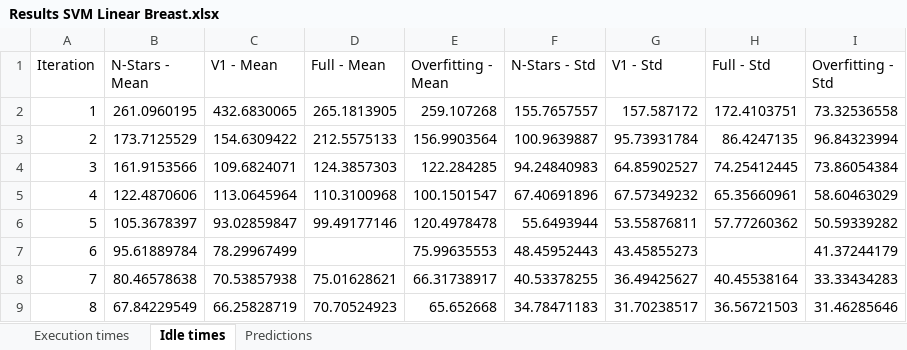
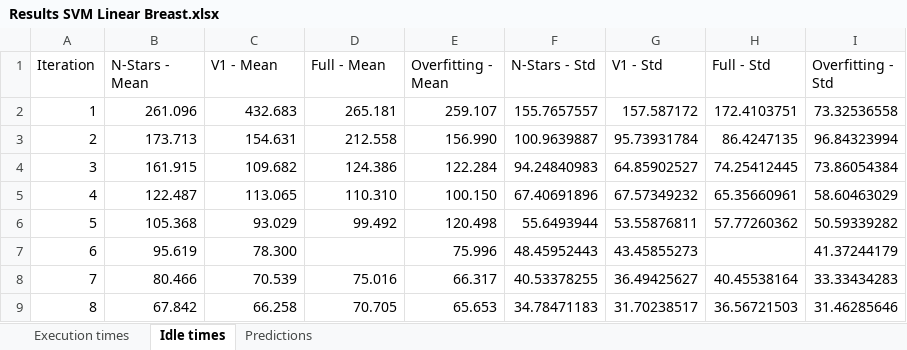
Before and after one commit to midusi/load-balancer-metaheuristics, an Excel workbook: paper_load_balancing/csvs/Results SVM Linear Breast.xlsx, sheet Idle times, drawn as a sheet; only a part is shown; values as stored, in another font and other column widths than the file's, no borders; charts and pictures and conditional formats not drawn; the diff covers the shown part only; the diff names each change by its address in the sheet, - before the commit and + after, or states it on an @@ line.

```diff
--- a/paper_load_balancing/csvs/Results SVM Linear Breast.xlsx (sheet Idle times)
+++ b/paper_load_balancing/csvs/Results SVM Linear Breast.xlsx (sheet Idle times)
-B2 (N-Stars - Mean): 261.0960195
+B2 (N-Stars - Mean): 261.096
-C2 (V1 - Mean): 432.6830065
+C2 (V1 - Mean): 432.683
-D2 (Full - Mean): 265.1813905
+D2 (Full - Mean): 265.181
-E2 (Overfitting - Mean): 259.107268
+E2 (Overfitting - Mean): 259.107
-B3 (N-Stars - Mean): 173.7125529
+B3 (N-Stars - Mean): 173.713
-C3 (V1 - Mean): 154.6309422
+C3 (V1 - Mean): 154.631
-D3 (Full - Mean): 212.5575133
+D3 (Full - Mean): 212.558
-E3 (Overfitting - Mean): 156.9903564
+E3 (Overfitting - Mean): 156.990
-B4 (N-Stars - Mean): 161.9153566
+B4 (N-Stars - Mean): 161.915
-C4 (V1 - Mean): 109.6824071
+C4 (V1 - Mean): 109.682
-D4 (Full - Mean): 124.3857303
+D4 (Full - Mean): 124.386
-E4 (Overfitting - Mean): 122.284285
+E4 (Overfitting - Mean): 122.284
-B5 (N-Stars - Mean): 122.4870606
+B5 (N-Stars - Mean): 122.487
-C5 (V1 - Mean): 113.0645964
+C5 (V1 - Mean): 113.065
-D5 (Full - Mean): 110.3100968
+D5 (Full - Mean): 110.310
-E5 (Overfitting - Mean): 100.1501547
+E5 (Overfitting - Mean): 100.150
-B6 (N-Stars - Mean): 105.3678397
+B6 (N-Stars - Mean): 105.368
-C6 (V1 - Mean): 93.02859847
+C6 (V1 - Mean): 93.029
-D6 (Full - Mean): 99.49177146
+D6 (Full - Mean): 99.492
-E6 (Overfitting - Mean): 120.4978478
+E6 (Overfitting - Mean): 120.498
-B7 (N-Stars - Mean): 95.61889784
+B7 (N-Stars - Mean): 95.619
-C7 (V1 - Mean): 78.29967499
+C7 (V1 - Mean): 78.300
-E7 (Overfitting - Mean): 75.99635553
+E7 (Overfitting - Mean): 75.996
-B8 (N-Stars - Mean): 80.46578638
+B8 (N-Stars - Mean): 80.466
-C8 (V1 - Mean): 70.53857938
+C8 (V1 - Mean): 70.539
-D8 (Full - Mean): 75.01628621
+D8 (Full - Mean): 75.016
-E8 (Overfitting - Mean): 66.31738917
+E8 (Overfitting - Mean): 66.317
-B9 (N-Stars - Mean): 67.84229549
+B9 (N-Stars - Mean): 67.842
-C9 (V1 - Mean): 66.25828719
+C9 (V1 - Mean): 66.258
-D9 (Full - Mean): 70.70524923
+D9 (Full - Mean): 70.705
-E9 (Overfitting - Mean): 65.652668
+E9 (Overfitting - Mean): 65.653
```
Also changed, not shown: 65 edited cells elsewhere in this sheet, charts or pictures, Simulator_results/Idle times bar charts.xlsx, Simulator_results/Max sum of execution times.xlsx, 5 other files.
